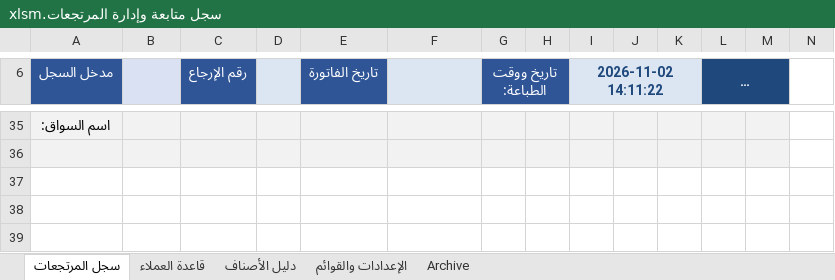
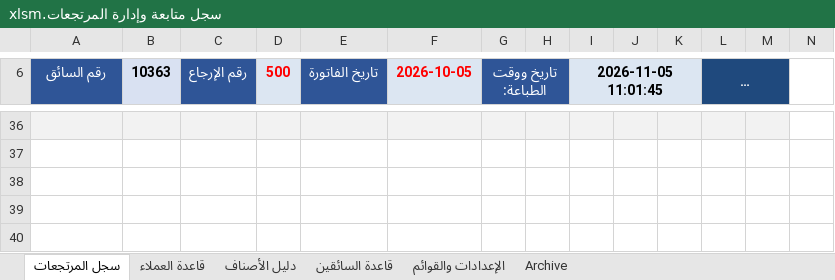
Before and after one commit to mhta26/Returns-Management-Log, an Excel workbook: سجل متابعة وإدارة المرتجعات.xlsm, sheet سجل المرتجعات, drawn as a sheet; only a part is shown, gaps mark what is left out; long unchanged cells end in …; values as stored, in another font and other column widths than the file's, no borders; charts and pictures and conditional formats not drawn; addresses are those after the commit; the diff covers the shown part only; the diff names each change by its address in the sheet, - before the commit and + after, or states it on an @@ line.

```diff
--- a/سجل متابعة وإدارة المرتجعات.xlsm (sheet سجل المرتجعات)
+++ b/سجل متابعة وإدارة المرتجعات.xlsm (sheet سجل المرتجعات)
+sheet tab: قاعدة السائقين
@@ column A (رقم السائق) renumbered between rows 6 and 36 @@
-B6: (empty)
+B6: 10363
-D6: (empty)
+D6: 500
-F6: (empty)
+F6: 2026-10-05
-I6: 2026-11-02 14:11:22
+I6: 2026-11-05 11:01:45
-I6 text colour: #1F497D
+I6 text colour: black
-A37:M37 fill: #F2F2F2
+A37:M37 fill: none
```
Also changed, not shown: 4 added rows, 3 removed rows, 53 edited cells and cell formats elsewhere in this sheet, sheet Archive, sheet الإعدادات والقوائم, hidden cells, 4 other files.
